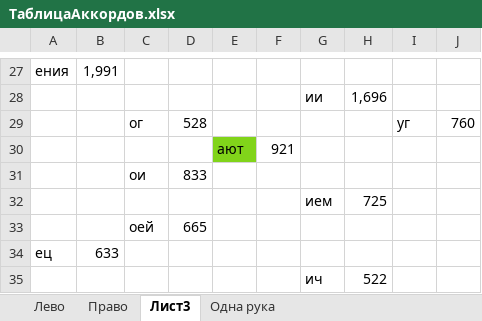
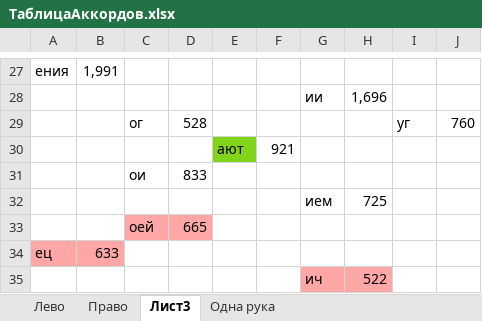
Before and after one commit to utyv/kolobok, an Excel workbook: ТаблицаАккордов.xlsx, sheet Лист3, drawn as a sheet; only a part is shown, gaps mark what is left out; values as stored, in another font and other column widths than the file's, no borders; the diff names each change by its address in the sheet, - before the commit and + after, or states it on an @@ line.

```diff
--- a/ТаблицаАккордов.xlsx (sheet Лист3)
+++ b/ТаблицаАккордов.xlsx (sheet Лист3)
-C33:D33 fill: none
+C33:D33 fill: #FFA6A6
-A34:B34 fill: none
+A34:B34 fill: #FFA6A6
-G35:H35 fill: none
+G35:H35 fill: #FFA6A6
```
Also changed, not shown: sheet Право, 40 other files.
